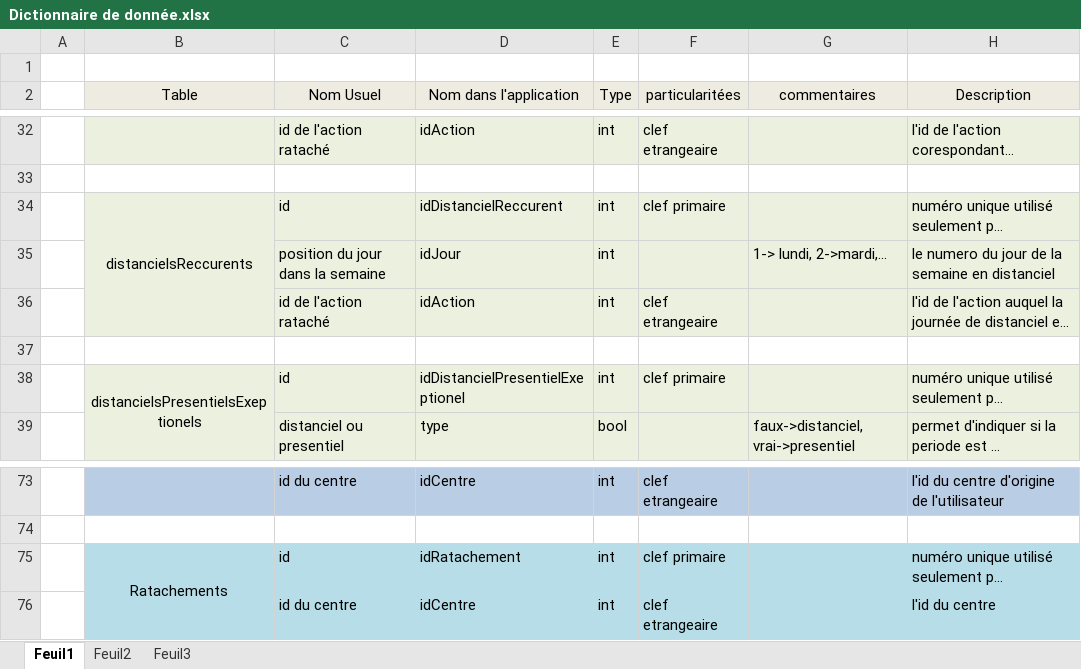
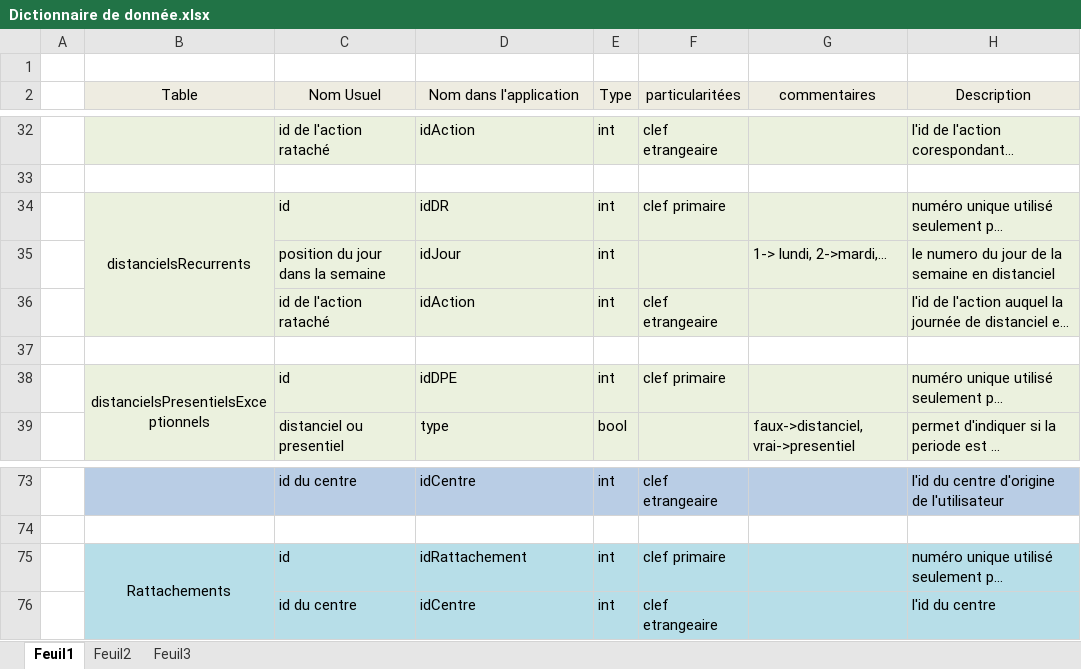
Before and after one commit to nilsKolliker/CDA, an Excel workbook: Stage/Dictionnaire de donnée.xlsx, sheet Feuil1, drawn as a sheet; only a part is shown, gaps mark what is left out; long unchanged cells end in …; values as stored, in another font and other column widths than the file's, no borders; the diff names each change by its address in the sheet, - before the commit and + after, or states it on an @@ line.

```diff
--- a/Stage/Dictionnaire de donnée.xlsx (sheet Feuil1)
+++ b/Stage/Dictionnaire de donnée.xlsx (sheet Feuil1)
-B34 (Table): distancielsReccurents
+B34 (Table): distancielsRecurrents
-D34 (Nom dans l'application): idDistancielReccurent
+D34 (Nom dans l'application): idDR
-B38 (Table): distancielsPresentielsExeptionels
+B38 (Table): distancielsPresentielsExceptionnels
-D38 (Nom dans l'application): idDistancielPresentielExeptionel
+D38 (Nom dans l'application): idDPE
-B75 (Table): Ratachements
+B75 (Table): Rattachements
-D75 (Nom dans l'application): idRatachement
+D75 (Nom dans l'application): idRattachement
```
Also changed, not shown: 3 other files.
